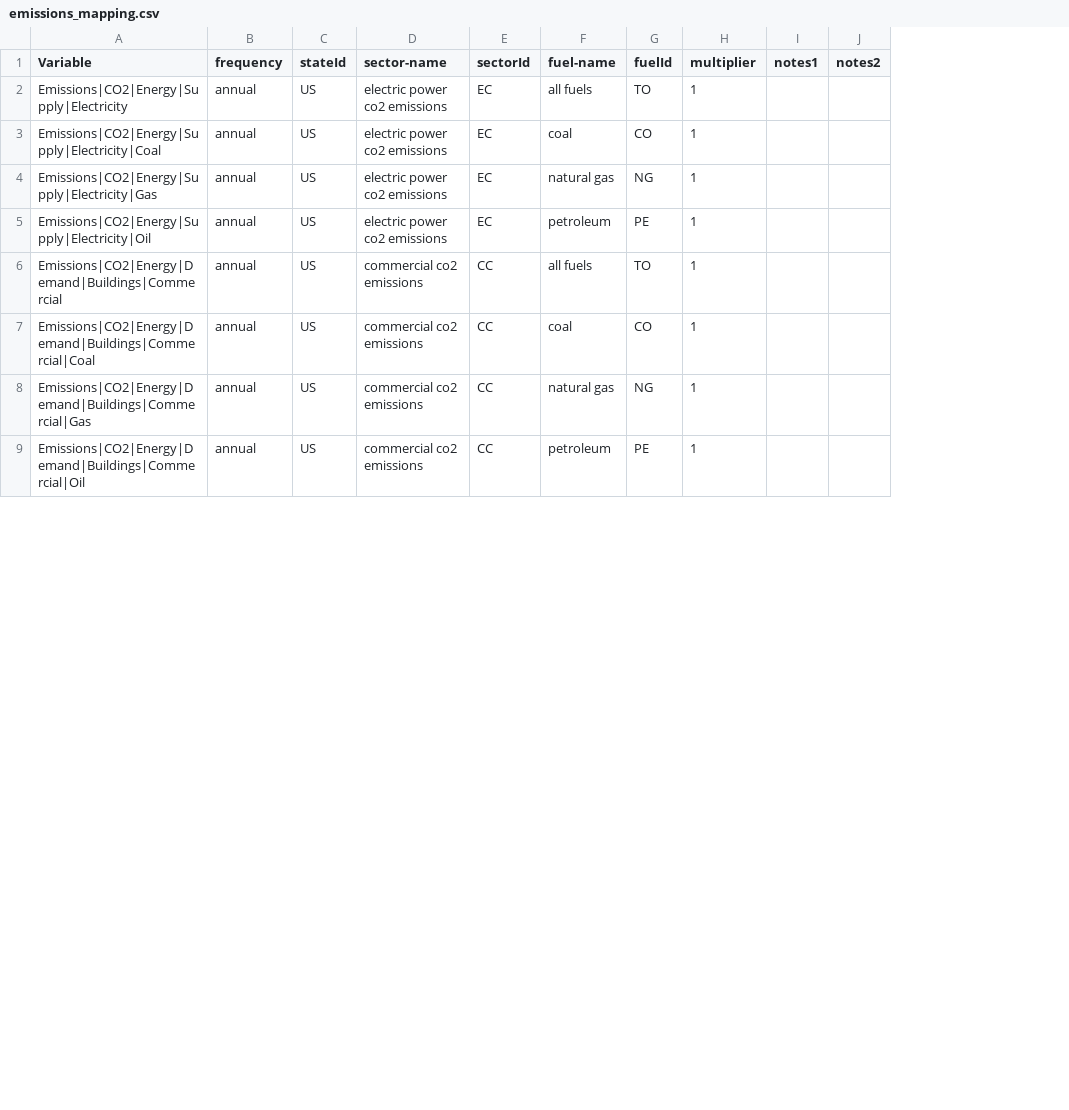
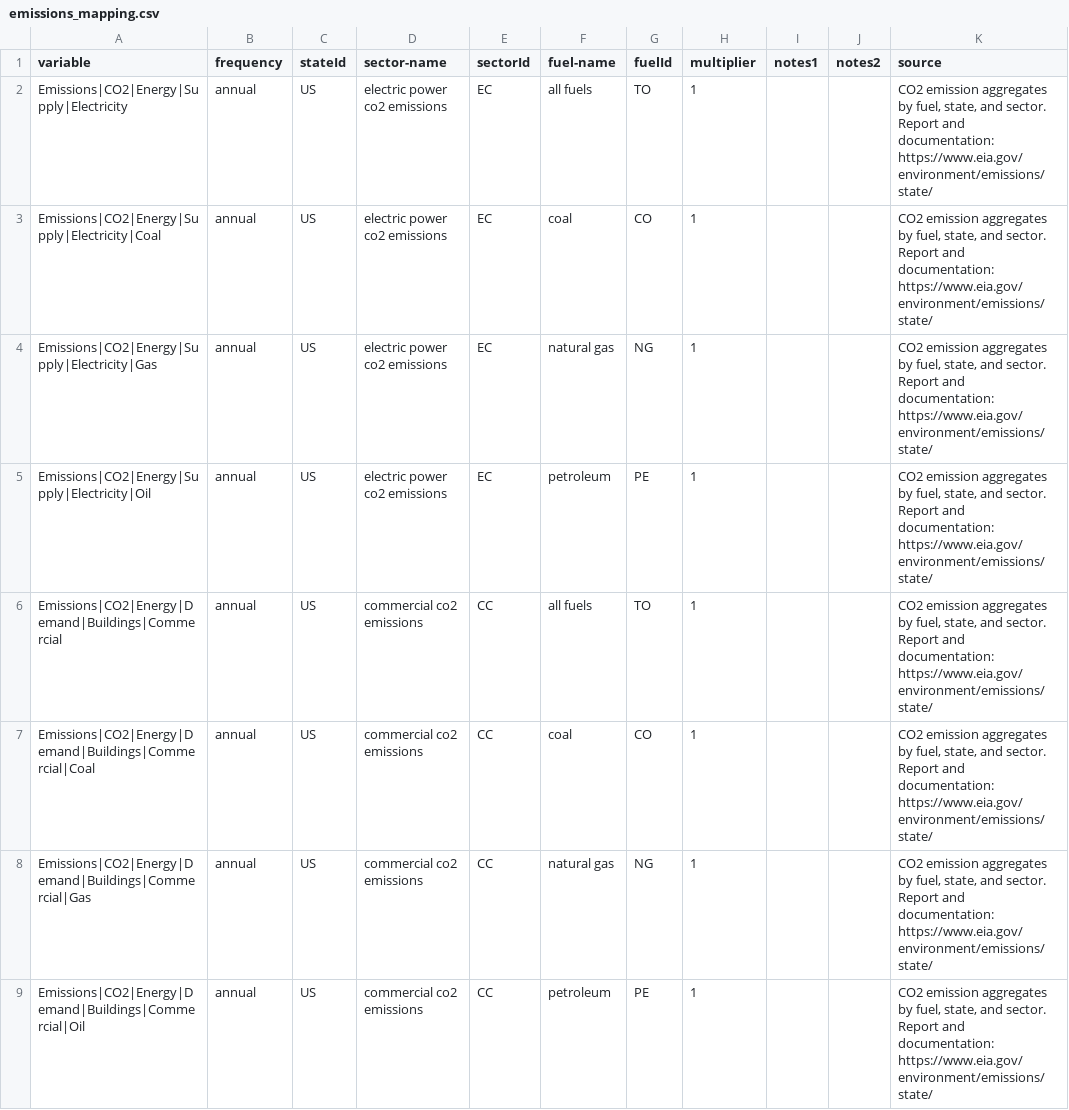
Before and after one commit to mobro-git/EIAtoEPA, a CSV file: mapping/emissions_mapping.csv, drawn as a sheet; only a part is shown; the diff names each change by its address in the sheet, - before the commit and + after, or states it on an @@ line.

```diff
--- a/mapping/emissions_mapping.csv
+++ b/mapping/emissions_mapping.csv
+column K (source), rows 2-9: all CO2 emission aggregates by fuel, state, and sector. Report and documentation: https://www.eia.gov/environment/emissions/state/
-A1: Variable
+A1: variable
```
Also changed, not shown: mapping/electricity_mapping.csv, mapping/international_mapping.csv, 14 other files.
